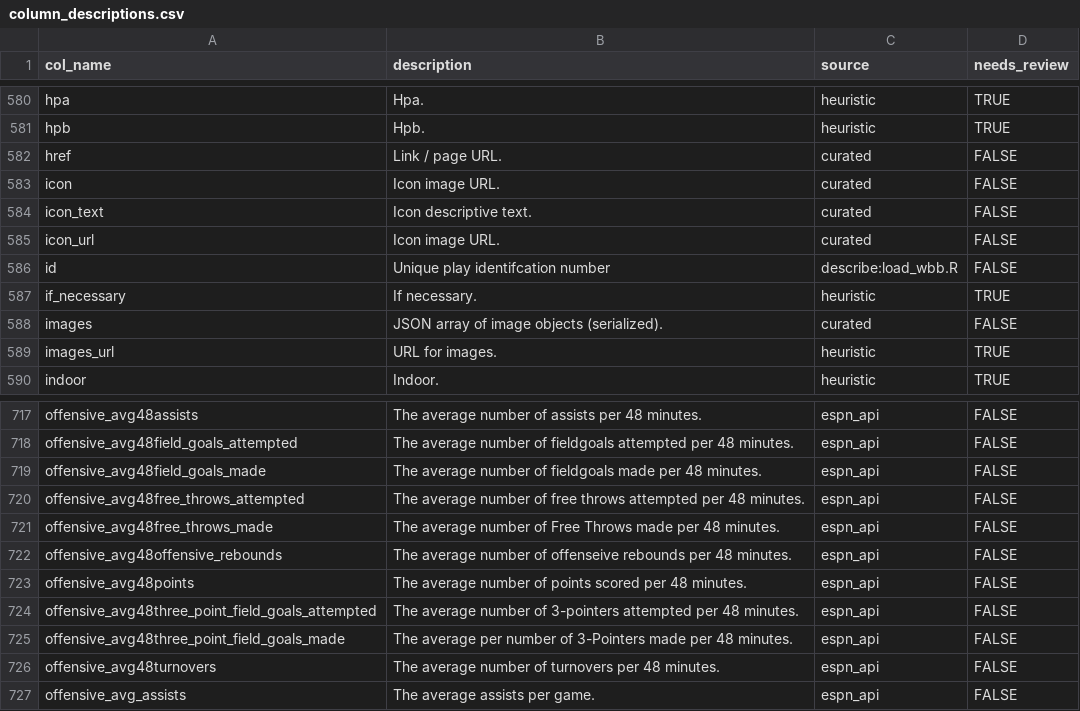
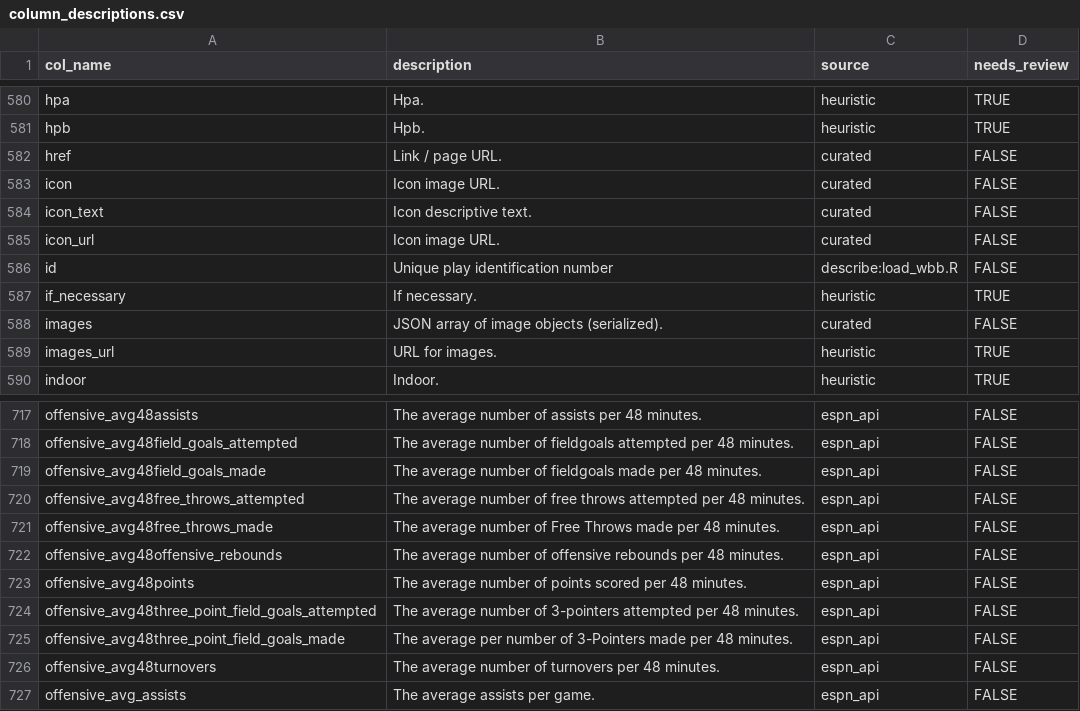
Before and after one commit to sportsdataverse/wehoop, a CSV file: tools/docs/column_descriptions.csv, drawn as a sheet; only a part is shown, gaps mark what is left out.

Commit message:
docs: add Language and WORDLIST, fix spelling typos
Declare Language: en-US and add inst/WORDLIST so spelling::spell_check_package()
reports only new words. Fix the prose typos it surfaced (identification,
information, offensive, idiosyncrasy, recovered, WNBA) and regenerate the
Rd files. Upstream API field spellings quoted in the docs (freeThows,
tournovers, unknwown, home_max_differenct, ...) are kept and listed.

```diff
--- a/tools/docs/column_descriptions.csv
+++ b/tools/docs/column_descriptions.csv
@@ -585,3 +585,3 @@ icon_text,Icon descriptive text.,curated,FALSE
 icon_url,Icon image URL.,curated,FALSE
-id,Unique play identifcation number,describe:load_wbb.R,FALSE
+id,Unique play identification number,describe:load_wbb.R,FALSE
 if_necessary,If necessary.,heuristic,TRUE
@@ -721,3 +721,3 @@ offensive_avg48free_throws_attempted,The average number of free throws attempted
 offensive_avg48free_throws_made,The average number of Free Throws made per 48 minutes.,espn_api,FALSE
-offensive_avg48offensive_rebounds,The average number of offenseive rebounds per 48 minutes.,espn_api,FALSE
+offensive_avg48offensive_rebounds,The average number of offensive rebounds per 48 minutes.,espn_api,FALSE
 offensive_avg48points,The average number of points scored per 48 minutes.,espn_api,FALSE
```
Also changed, not shown: 53 other files.
